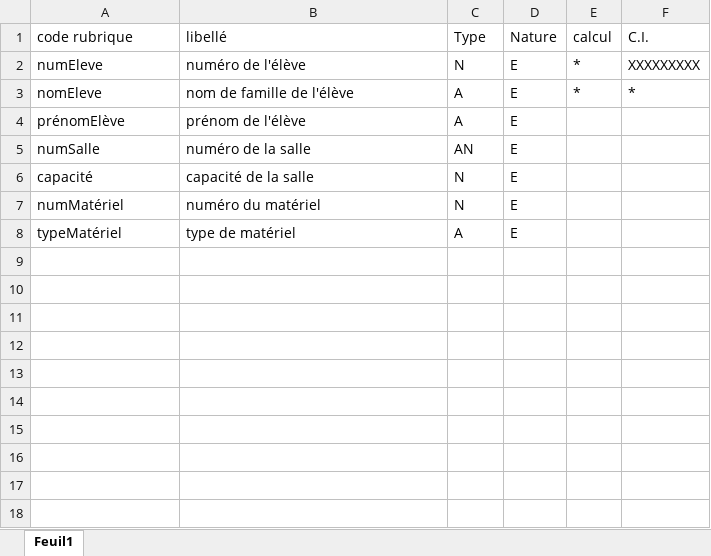
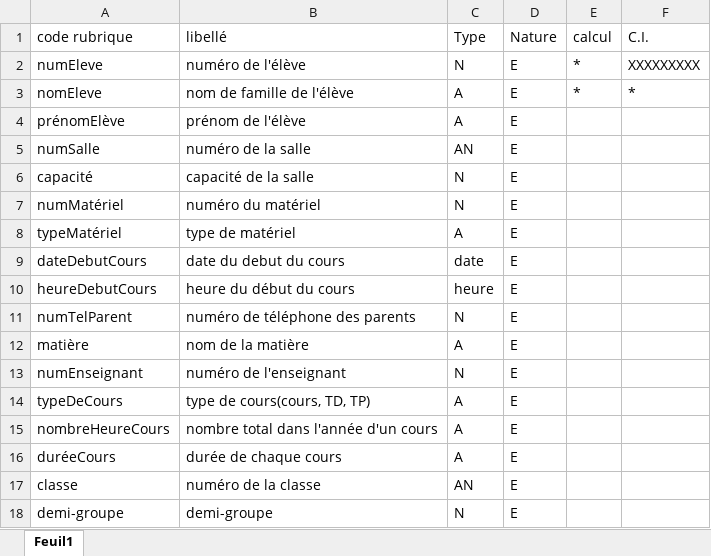
Before and after one commit to Sabibou/Projet_Systeme_Informations, an Excel workbook: Dico_des_données.xlsx, sheet Feuil1, drawn as a sheet; values as stored, in another font and other column widths than the file's, no borders; the diff names each change by its address in the sheet, - before the commit and + after, or states it on an @@ line.

Commit message:
Replace Dico_des_données.xlsx

```diff
--- a/Dico_des_données.xlsx (sheet Feuil1)
+++ b/Dico_des_données.xlsx (sheet Feuil1)
+row 9: dateDebutCours | date du debut du cours | date | E
+row 10: heureDebutCours | heure du début du cours | heure | E
+row 11: numTelParent | numéro de téléphone des parents | N | E
+row 12: matière | nom de la matière | A | E
+row 13: numEnseignant | numéro de l'enseignant | N | E
+row 14: typeDeCours | type de cours(cours, TD, TP) | A | E
+row 15: nombreHeureCours | nombre total dans l'année d'un cours | A | E
+row 16: duréeCours | durée de chaque cours | A | E
+row 17: classe | numéro de la classe | AN | E
+row 18: demi-groupe | demi-groupe | N | E
```
